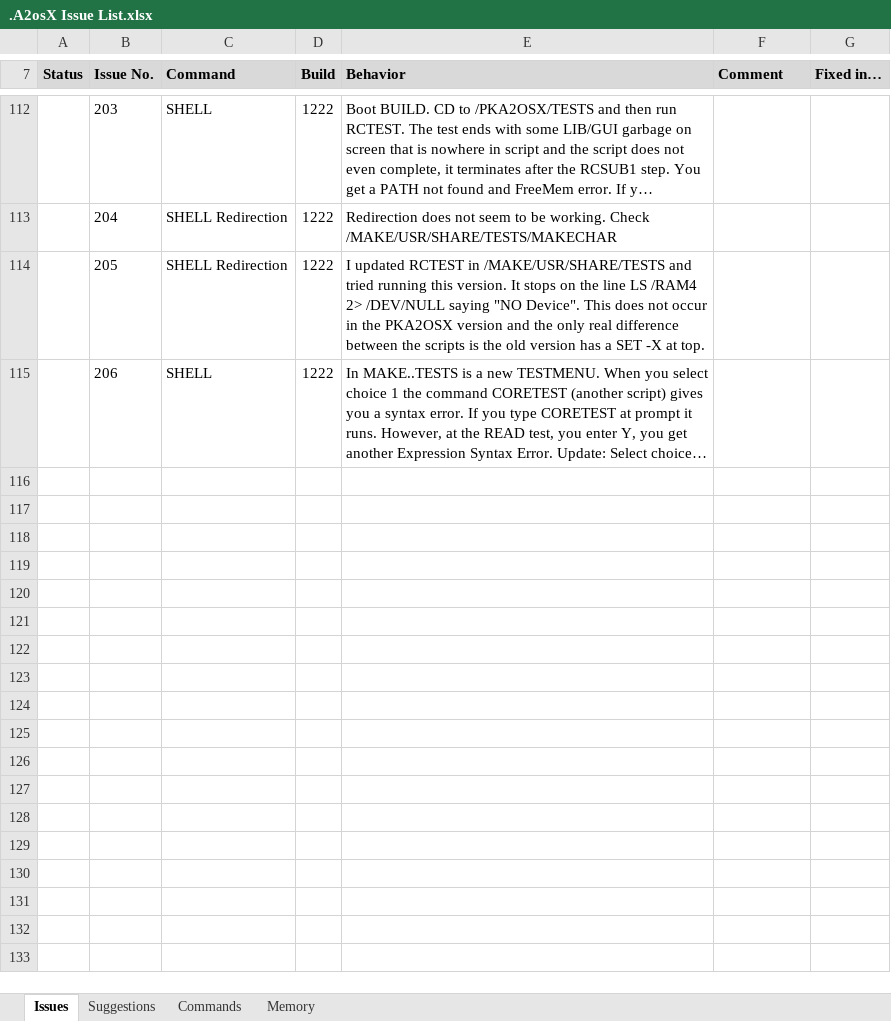
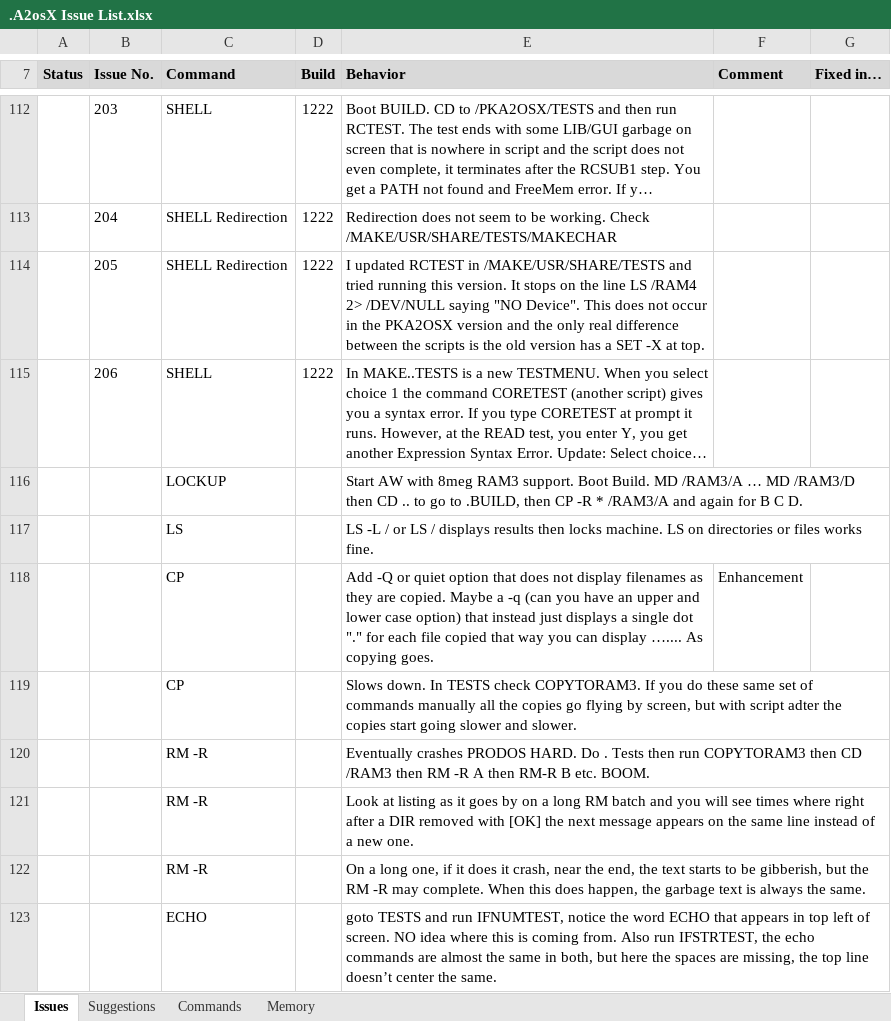
Before and after one commit to A2osX/A2osX, an Excel workbook: .A2osX Issue List.xlsx, sheet Issues, drawn as a sheet; only a part is shown, gaps mark what is left out; long unchanged cells end in …; values as stored, in another font and other column widths than the file's, no borders; the diff names each change by its address in the sheet, - before the commit and + after, or states it on an @@ line.

Commit message:
Updated most of the TEST scripts to support new #!BIN/SH directive.  Also updated issue list.

```diff
--- a/.A2osX Issue List.xlsx (sheet Issues)
+++ b/.A2osX Issue List.xlsx (sheet Issues)
+row 116:  |  | LOCKUP |  | Start AW with 8meg RAM3 support. Boot Build. MD /RAM3/A … MD /RAM3/D then CD .. to go to .BUILD, then CP -R * /RAM3/A and again for B C D.
+row 117:  |  | LS |  | LS -L / or LS / displays results then locks machine. LS on directories or files works fine.
+row 118:  |  | CP |  | Add -Q or quiet option that does not display filenames as they are copied. Maybe a -q (can you have an upper and lower case option) that instead just displays a single dot "." for each file copied that way you can display ….... As copying goes. | Enhancement
+row 119:  |  | CP |  | Slows down. In TESTS check COPYTORAM3. If you do these same set of commands manually all the copies go flying by screen, but with script adter the copies start going slower and slower.
+row 120:  |  | RM -R |  | Eventually crashes PRODOS HARD. Do . Tests then run COPYTORAM3 then CD /RAM3 then RM -R A then RM-R B etc. BOOM.
+row 121:  |  | RM -R |  | Look at listing as it goes by on a long RM batch and you will see times where right after a DIR removed with [OK] the next message appears on the same line instead of a new one.
+row 122:  |  | RM -R |  | On a long one, if it does it crash, near the end, the text starts to be gibberish, but the RM -R may complete. When this does happen, the garbage text is always the same.
+row 123:  |  | ECHO |  | goto TESTS and run IFNUMTEST, notice the word ECHO that appears in top left of screen. NO idea where this is coming from. Also run IFSTRTEST, the echo commands are almost the same in both, but here the spaces are missing, the top line doesn’t center the same.
```
Also changed, not shown: 24 other files.
